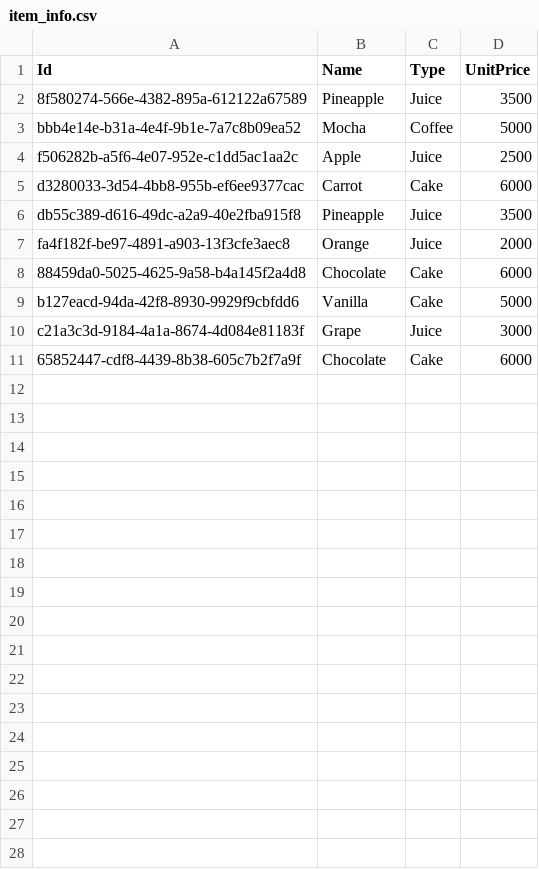
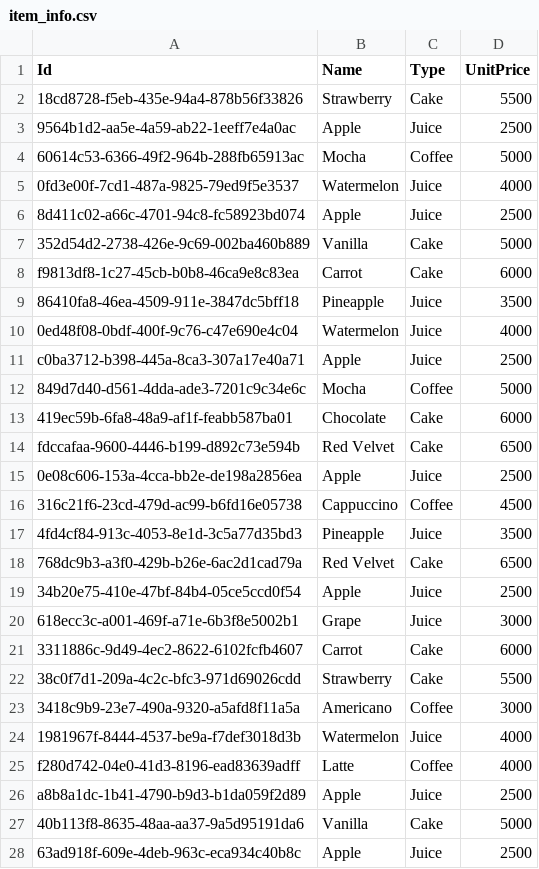
Before and after one commit to etesongg/Generator, a CSV file: item_info.csv, drawn as a sheet; only a part is shown; the diff covers the shown part only.

```diff
--- a/item_info.csv
+++ b/item_info.csv
@@ -1,11 +1,28 @@
 Id, Name, Type, UnitPrice
-8f580274-566e-4382-895a-612122a67589,Pineapple,Juice,3500
-bbb4e14e-b31a-4e4f-9b1e-7a7c8b09ea52,Mocha,Coffee,5000
-f506282b-a5f6-4e07-952e-c1dd5ac1aa2c,Apple,Juice,2500
-d3280033-3d54-4bb8-955b-ef6ee9377cac,Carrot,Cake,6000
-db55c389-d616-49dc-a2a9-40e2fba915f8,Pineapple,Juice,3500
-fa4f182f-be97-4891-a903-13f3cfe3aec8,Orange,Juice,2000
-88459da0-5025-4625-9a58-b4a145f2a4d8,Chocolate,Cake,6000
-b127eacd-94da-42f8-8930-9929f9cbfdd6,Vanilla,Cake,5000
-c21a3c3d-9184-4a1a-8674-4d084e81183f,Grape,Juice,3000
-65852447-cdf8-4439-8b38-605c7b2f7a9f,Chocolate,Cake,6000
+18cd8728-f5eb-435e-94a4-878b56f33826,Strawberry,Cake,5500
+9564b1d2-aa5e-4a59-ab22-1eeff7e4a0ac,Apple,Juice,2500
+60614c53-6366-49f2-964b-288fb65913ac,Mocha,Coffee,5000
+0fd3e00f-7cd1-487a-9825-79ed9f5e3537,Watermelon,Juice,4000
+8d411c02-a66c-4701-94c8-fc58923bd074,Apple,Juice,2500
+352d54d2-2738-426e-9c69-002ba460b889,Vanilla,Cake,5000
+f9813df8-1c27-45cb-b0b8-46ca9e8c83ea,Carrot,Cake,6000
+86410fa8-46ea-4509-911e-3847dc5bff18,Pineapple,Juice,3500
+0ed48f08-0bdf-400f-9c76-c47e690e4c04,Watermelon,Juice,4000
+c0ba3712-b398-445a-8ca3-307a17e40a71,Apple,Juice,2500
+849d7d40-d561-4dda-ade3-7201c9c34e6c,Mocha,Coffee,5000
+419ec59b-6fa8-48a9-af1f-feabb587ba01,Chocolate,Cake,6000
+fdccafaa-9600-4446-b199-d892c73e594b,Red Velvet,Cake,6500
+0e08c606-153a-4cca-bb2e-de198a2856ea,Apple,Juice,2500
+316c21f6-23cd-479d-ac99-b6fd16e05738,Cappuccino,Coffee,4500
+4fd4cf84-913c-4053-8e1d-3c5a77d35bd3,Pineapple,Juice,3500
+768dc9b3-a3f0-429b-b26e-6ac2d1cad79a,Red Velvet,Cake,6500
+34b20e75-410e-47bf-84b4-05ce5ccd0f54,Apple,Juice,2500
+618ecc3c-a001-469f-a71e-6b3f8e5002b1,Grape,Juice,3000
+3311886c-9d49-4ec2-8622-6102fcfb4607,Carrot,Cake,6000
+38c0f7d1-209a-4c2c-bfc3-971d69026cdd,Strawberry,Cake,5500
+3418c9b9-23e7-490a-9320-a5afd8f11a5a,Americano,Coffee,3000
+1981967f-8444-4537-be9a-f7def3018d3b,Watermelon,Juice,4000
+f280d742-04e0-41d3-8196-ead83639adff,Latte,Coffee,4000
+a8b8a1dc-1b41-4790-b9d3-b1da059f2d89,Apple,Juice,2500
+40b113f8-8635-48aa-aa37-9a5d95191da6,Vanilla,Cake,5000
+63ad918f-609e-4deb-963c-eca934c40b8c,Apple,Juice,2500
```
Also changed, not shown: 3 added rows elsewhere in this file, orderitem_info.csv, store_info.csv, 5 other files.
